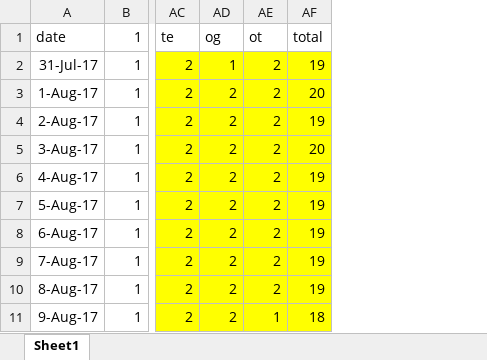
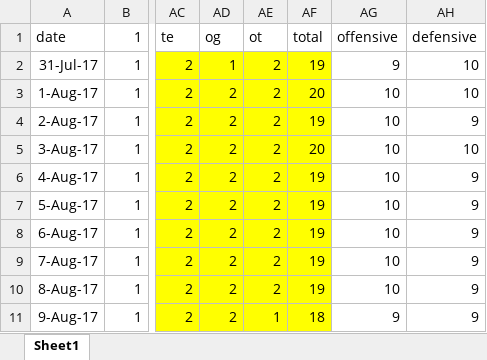
Before and after one commit to smhilde/ut_hits, an Excel workbook: attendance.xlsx, sheet Sheet1, drawn as a sheet; only a part is shown, gaps mark what is left out; values as stored, in another font and other column widths than the file's, no borders; the diff names each change by its address in the sheet, - before the commit and + after, or states it on an @@ line.

Commit message:
Reworked compiling data. Adds inferential stats.

```diff
--- a/attendance.xlsx (sheet Sheet1)
+++ b/attendance.xlsx (sheet Sheet1)
+column AG, rows 1-11: offensive | 9 | 10 | 10 | 10 | 10 | 10 | 10 | 10 | 10 | 9
+column AH, rows 1-11: defensive | 10 | 10 | 9 | 10 | 9 | 9 | 9 | 9 | 9 | 9
```
Also changed, not shown: practices.xlsx, 17 other files.
